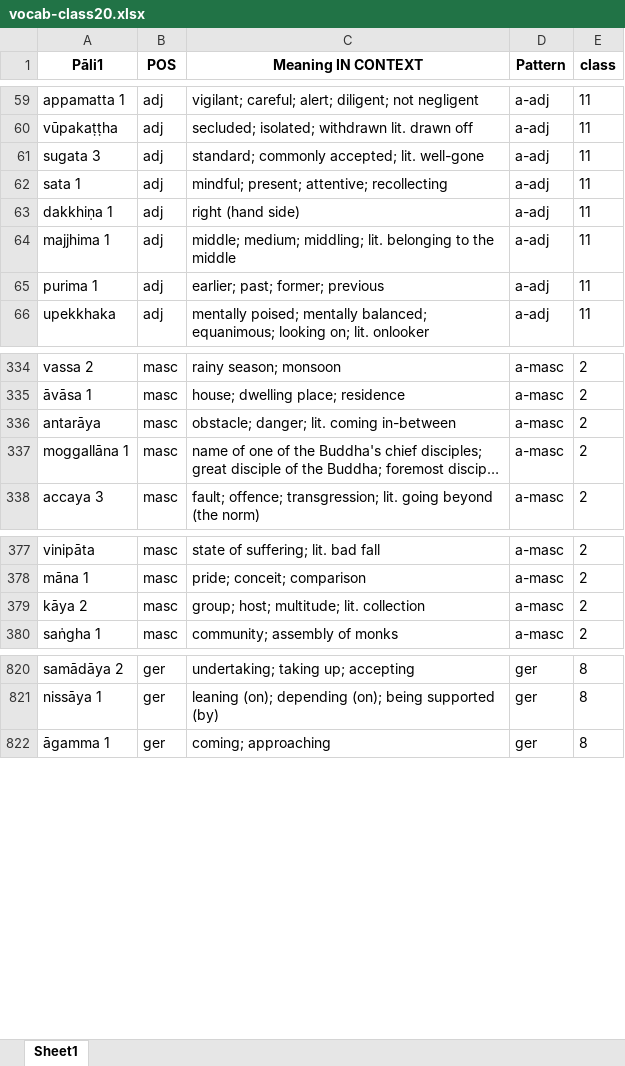
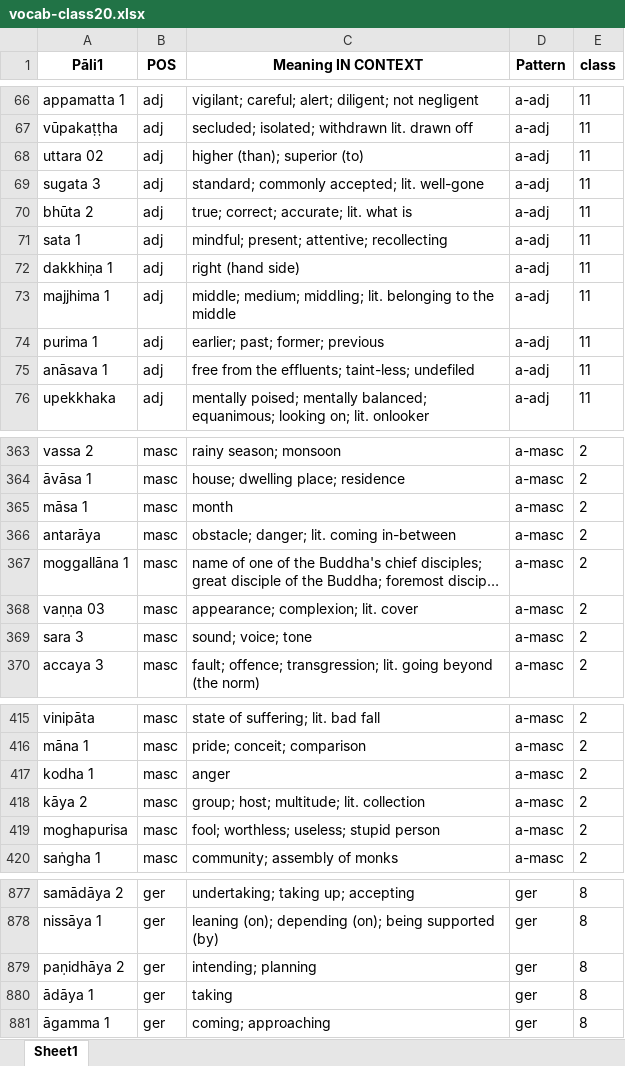
Before and after one commit to sasanarakkha/study-tools, an Excel workbook: pali-class/vocab/vocab-class20.xlsx, sheet Sheet1, drawn as a sheet; only a part is shown, gaps mark what is left out; long unchanged cells end in …; values as stored, in another font and other column widths than the file's, no borders; the diff covers the shown part only; the diff names each change by its address in the sheet, - before the commit and + after, or states it on an @@ line.

```diff
--- a/pali-class/vocab/vocab-class20.xlsx (sheet Sheet1)
+++ b/pali-class/vocab/vocab-class20.xlsx (sheet Sheet1)
+row 68: uttara 02 | adj | higher (than); superior (to) | a-adj | 11
+row 70: bhūta 2 | adj | true; correct; accurate; lit. what is | a-adj | 11
+row 75: anāsava 1 | adj | free from the effluents; taint-less; undefiled | a-adj | 11
+row 365: māsa 1 | masc | month | a-masc | 2
+row 368: vaṇṇa 03 | masc | appearance; complexion; lit. cover | a-masc | 2
+row 369: sara 3 | masc | sound; voice; tone | a-masc | 2
+row 417: kodha 1 | masc | anger | a-masc | 2
+row 419: moghapurisa | masc | fool; worthless; useless; stupid person | a-masc | 2
+row 879: paṇidhāya 2 | ger | intending; planning | ger | 8
+row 880: ādāya 1 | ger | taking | ger | 8
```
Also changed, not shown: 59 added rows, 6 moved rows and 10 edited cells elsewhere in this sheet, pali-class/vocab/vocab-class21.xlsx, pali-class/vocab/vocab-class22.xlsx, 27 other files.
